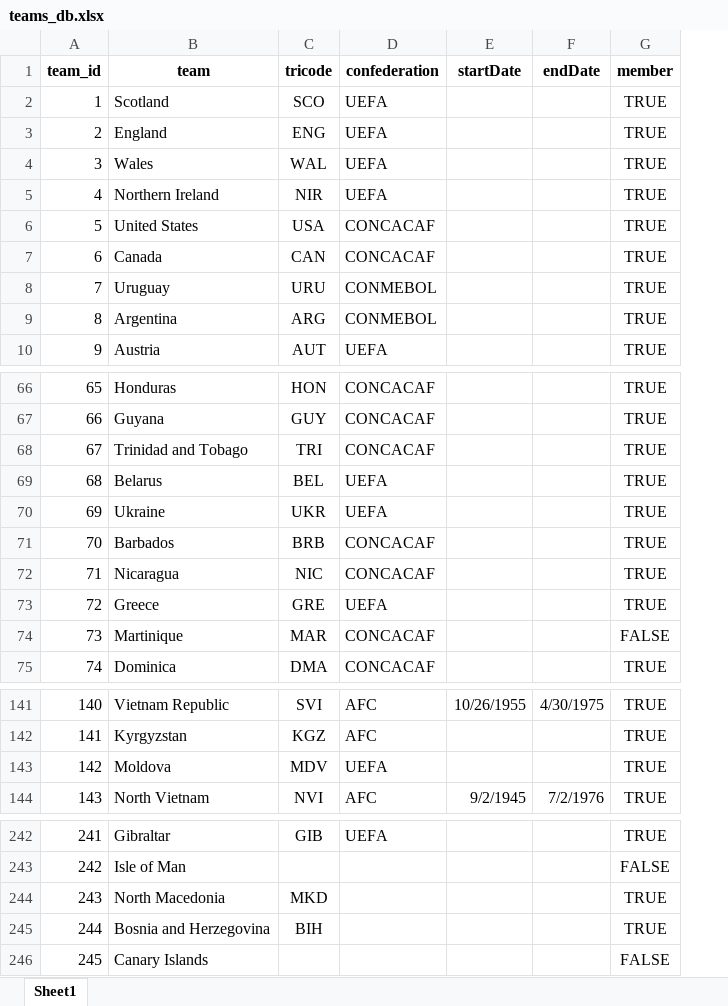
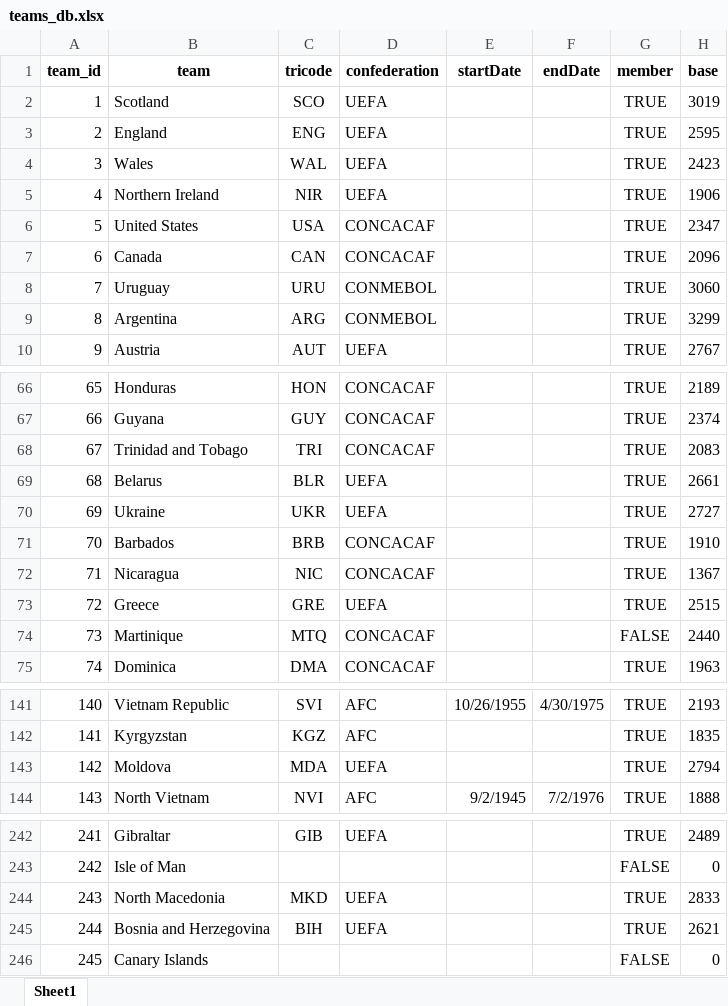
Before and after one commit to 16bravo/MatchOracle, an Excel workbook: data/teams_db.xlsx, sheet Sheet1, drawn as a sheet; only a part is shown, gaps mark what is left out; values as stored, in another font and other column widths than the file's, no borders; the diff covers the shown part only; the diff names each change by its address in the sheet, - before the commit and + after, or states it on an @@ line.

```diff
--- a/data/teams_db.xlsx (sheet Sheet1)
+++ b/data/teams_db.xlsx (sheet Sheet1)
+column H (base), rows 2-10: 3019 | 2595 | 2423 | 1906 | 2347 | 2096 | 3060 | 3299 | 2767; rows 66-75: 2189 | 2374 | 2083 | 2661 | 2727 | 1910 | 1367 | 2515 | 2440 | 1963; rows 141-144: 2193 | 1835 | 2794 | 1888; rows 242-246: 2489 | 0 | 2833 | 2621 | 0
-C69 (tricode): BEL
+C69 (tricode): BLR
-C74 (tricode): MAR
+C74 (tricode): MTQ
-C143 (tricode): MDV
+C143 (tricode): MDA
-D244:D245 (confederation): (empty)
+D244:D245 (confederation): UEFA
```
Also changed, not shown: 1 edited cell elsewhere in this sheet, 23 other files.
